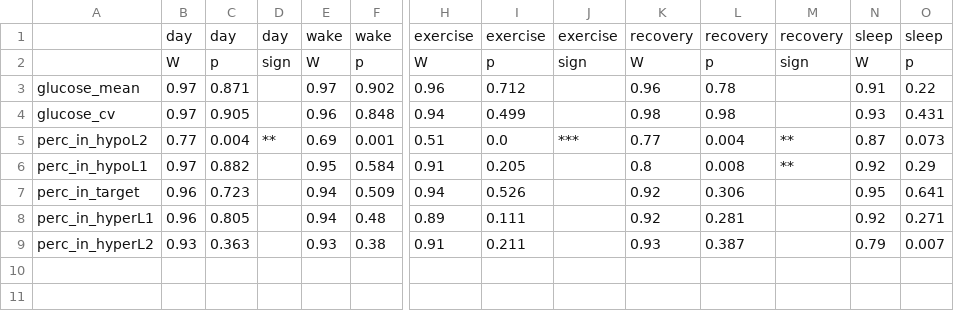
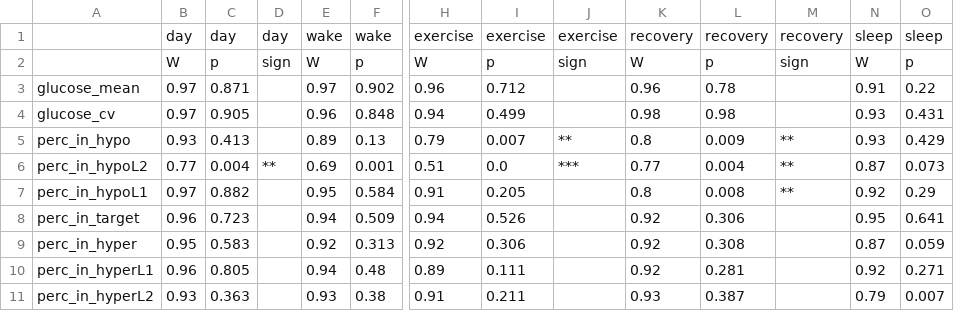
Before and after one commit to im-ethz/TNN-analysis, a CSV file: results/statistics/shapiro_all.csv, drawn as a sheet; only a part is shown, gaps mark what is left out; rows hold the shown columns only; the diff names each change by its address in the sheet, - before the commit and + after, or states it on an @@ line.

```diff
--- a/results/statistics/shapiro_all.csv
+++ b/results/statistics/shapiro_all.csv
+row 5: perc_in_hypo | 0.93 | 0.413 |  | 0.89 | 0.13 | 0.79 | 0.007 | ** | 0.8 | 0.009 | ** | 0.93 | 0.429
+row 9: perc_in_hyper | 0.95 | 0.583 |  | 0.92 | 0.313 | 0.92 | 0.306 |  | 0.92 | 0.308 |  | 0.87 | 0.059
```
Also changed, not shown: results/statistics/shapiro_train.csv, results/statistics/ttest_onesamp_race.csv, 20 other files.
